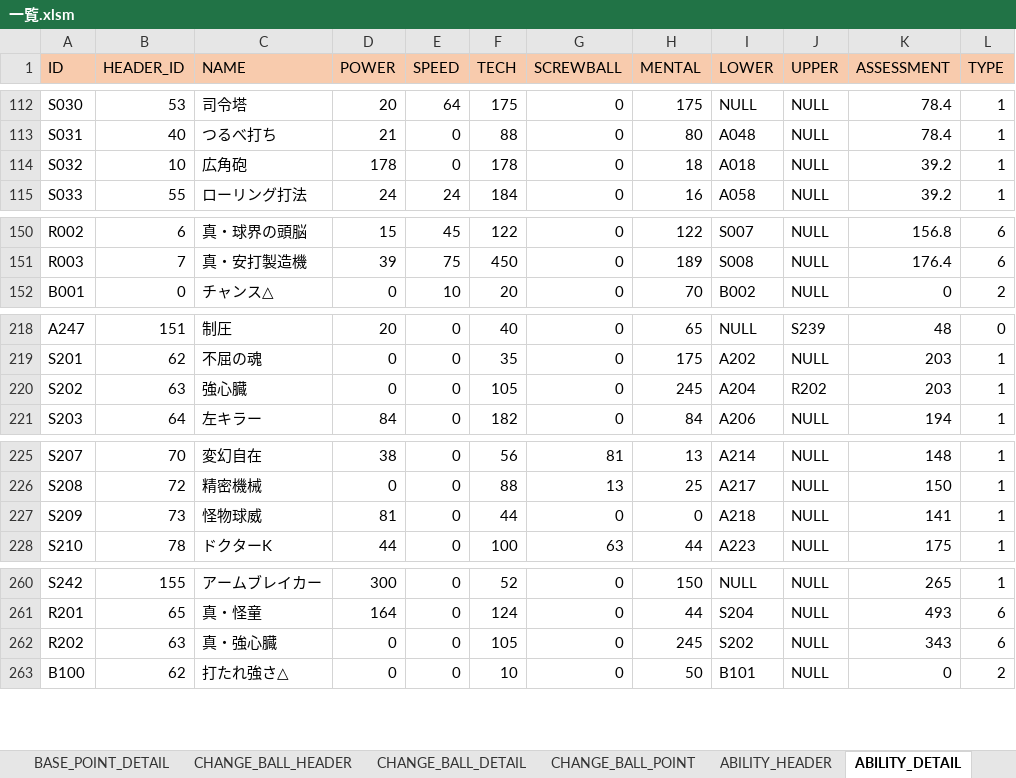
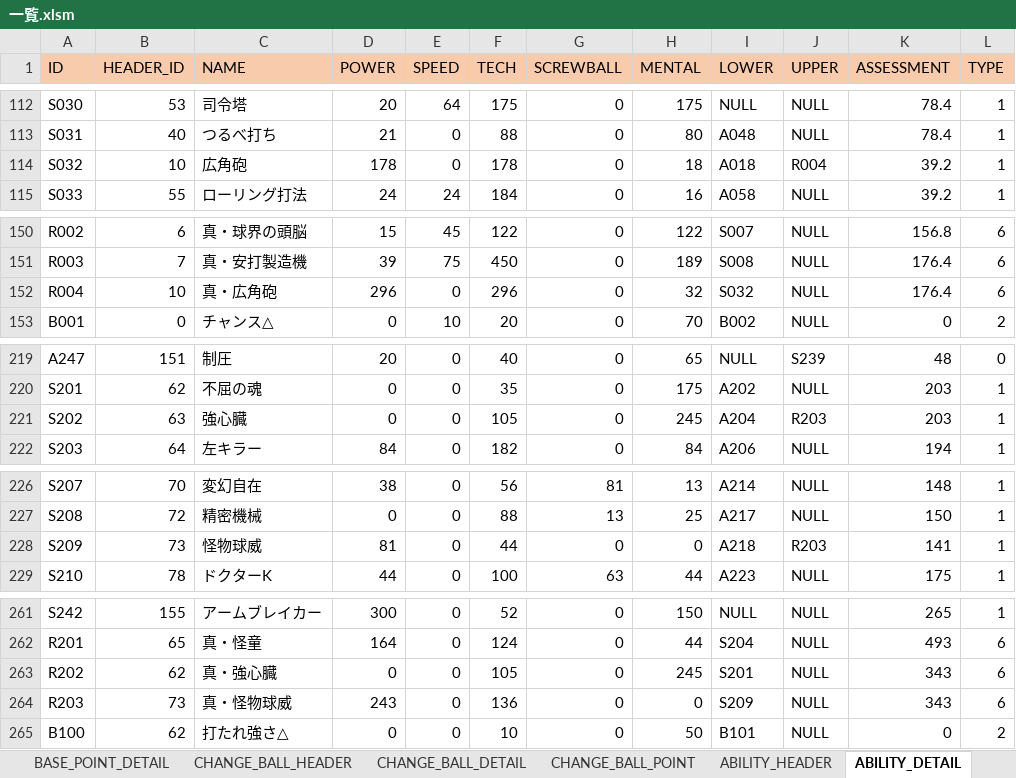
Before and after one commit to hitsujimeeee/pawapro-simu, an Excel workbook: data/一覧.xlsm, sheet ABILITY_DETAIL, drawn as a sheet; only a part is shown, gaps mark what is left out; values as stored, in another font and other column widths than the file's, no borders; charts and pictures not drawn; addresses are those after the commit; the diff names each change by its address in the sheet, - before the commit and + after, or states it on an @@ line.

Commit message:
特能「真・怪物球威」、「真・広角砲」追加

```diff
--- a/data/一覧.xlsm (sheet ABILITY_DETAIL)
+++ b/data/一覧.xlsm (sheet ABILITY_DETAIL)
-J114 (UPPER): NULL
+J114 (UPPER): R004
+row 152: R004 | 10 | 真・広角砲 | 296 | 0 | 296 | 0 | 32 | S032 | NULL | 176.4 | 6
-J221 (UPPER): R202
+J221 (UPPER): R203
-J228 (UPPER): NULL
+J228 (UPPER): R203
-B263 (HEADER_ID): 63
+B263 (HEADER_ID): 62
-I263 (LOWER): S202
+I263 (LOWER): S201
+row 264: R203 | 73 | 真・怪物球威 | 243 | 0 | 136 | 0 | 0 | S209 | NULL | 343 | 6
```
Also changed, not shown: formulas that keep their value, 2 other files.
